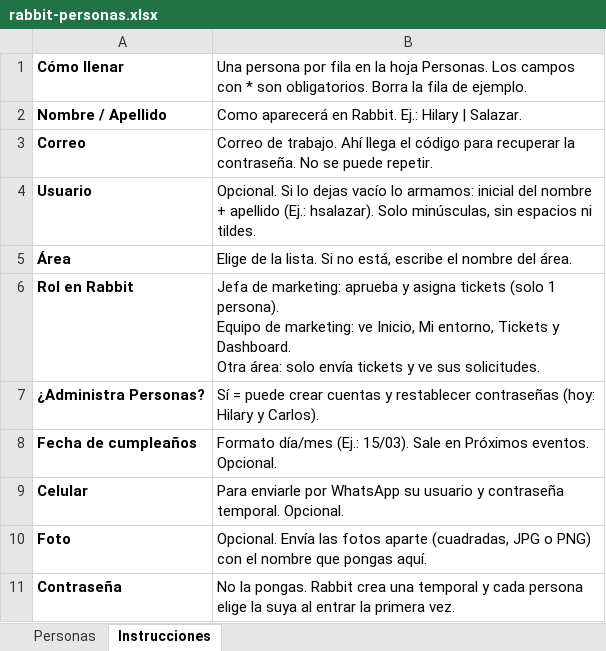
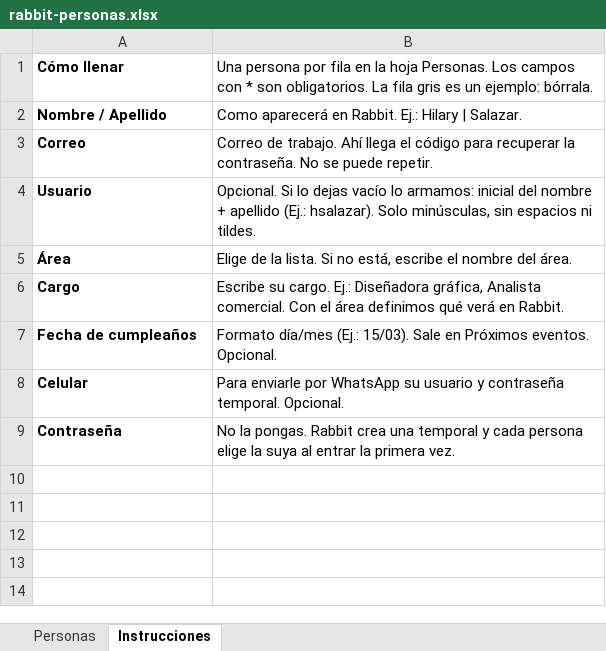
Before and after one commit to ChatIP2026/Marketstein, an Excel workbook: borradores/rabbit-personas.xlsx, sheet Instrucciones, drawn as a sheet; values as stored, in another font and other column widths than the file's, no borders; removed rows and columns are numbered as before the commit, all else as after; ↵ is a line break in a cell; the diff names each change by its address in the sheet, - before the commit and + after, or states it on an @@ line.

```diff
--- a/borradores/rabbit-personas.xlsx (sheet Instrucciones)
+++ b/borradores/rabbit-personas.xlsx (sheet Instrucciones)
-B1: …son obligatorios. Borra la fila de ejemplo.
+B1: …son obligatorios. La fila gris es un ejemplo: bórrala.
-row 6: Rol en Rabbit | Jefa de marketing: aprueba y asigna tickets (solo 1 persona). ↵ Equipo de marketing: ve Inicio, Mi entorno, Tickets y Dashboard. ↵ Otra área: solo envía tickets y ve sus solicitudes.
-row 7: ¿Administra Personas? | Sí = puede crear cuentas y restablecer contraseñas (hoy: Hilary y Carlos).
+row 6: Cargo | Escribe su cargo. Ej.: Diseñadora gráfica, Analista comercial. Con el área definimos qué verá en Rabbit.
-row 10: Foto | Opcional. Envía las fotos aparte (cuadradas, JPG o PNG) con el nombre que pongas aquí.
```
Also changed, not shown: sheet Personas.
